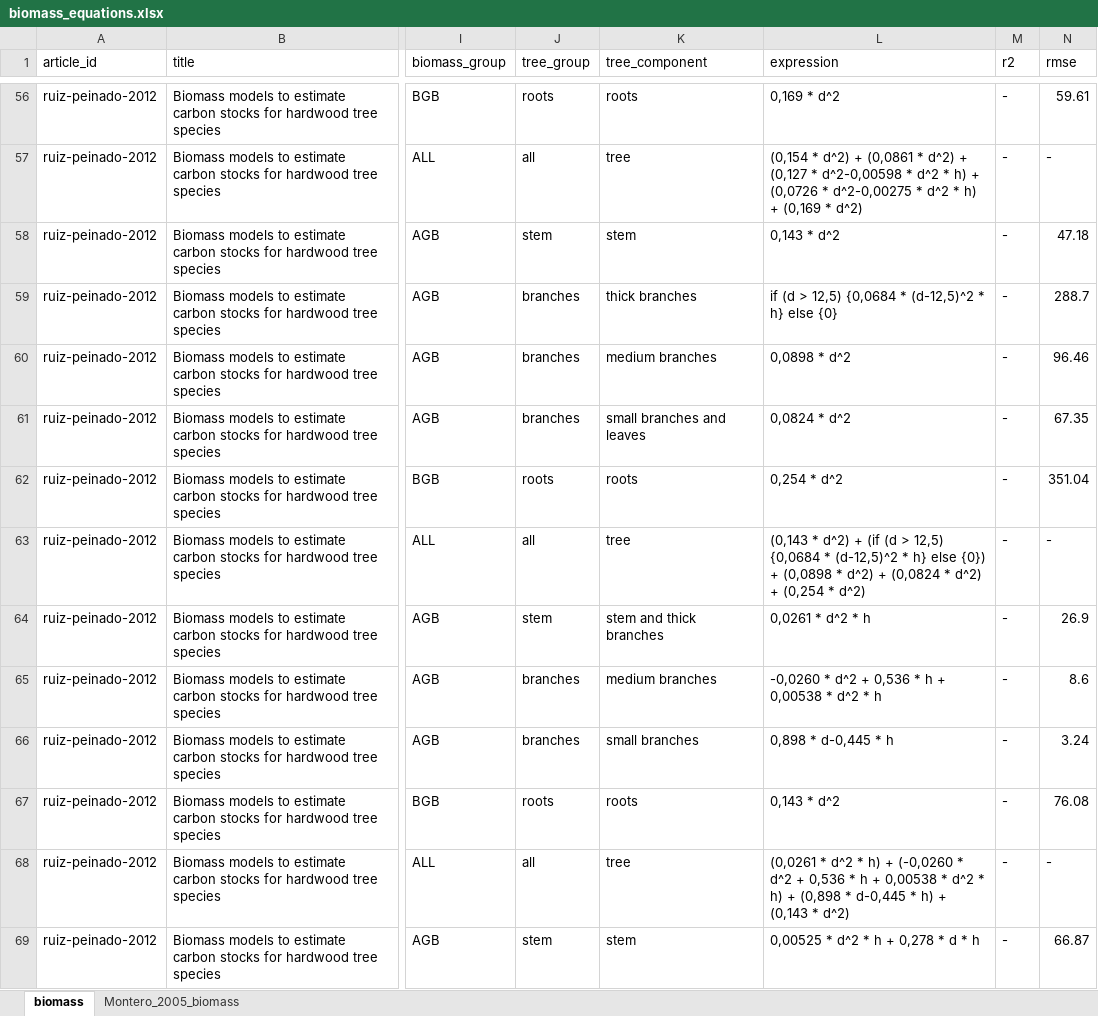
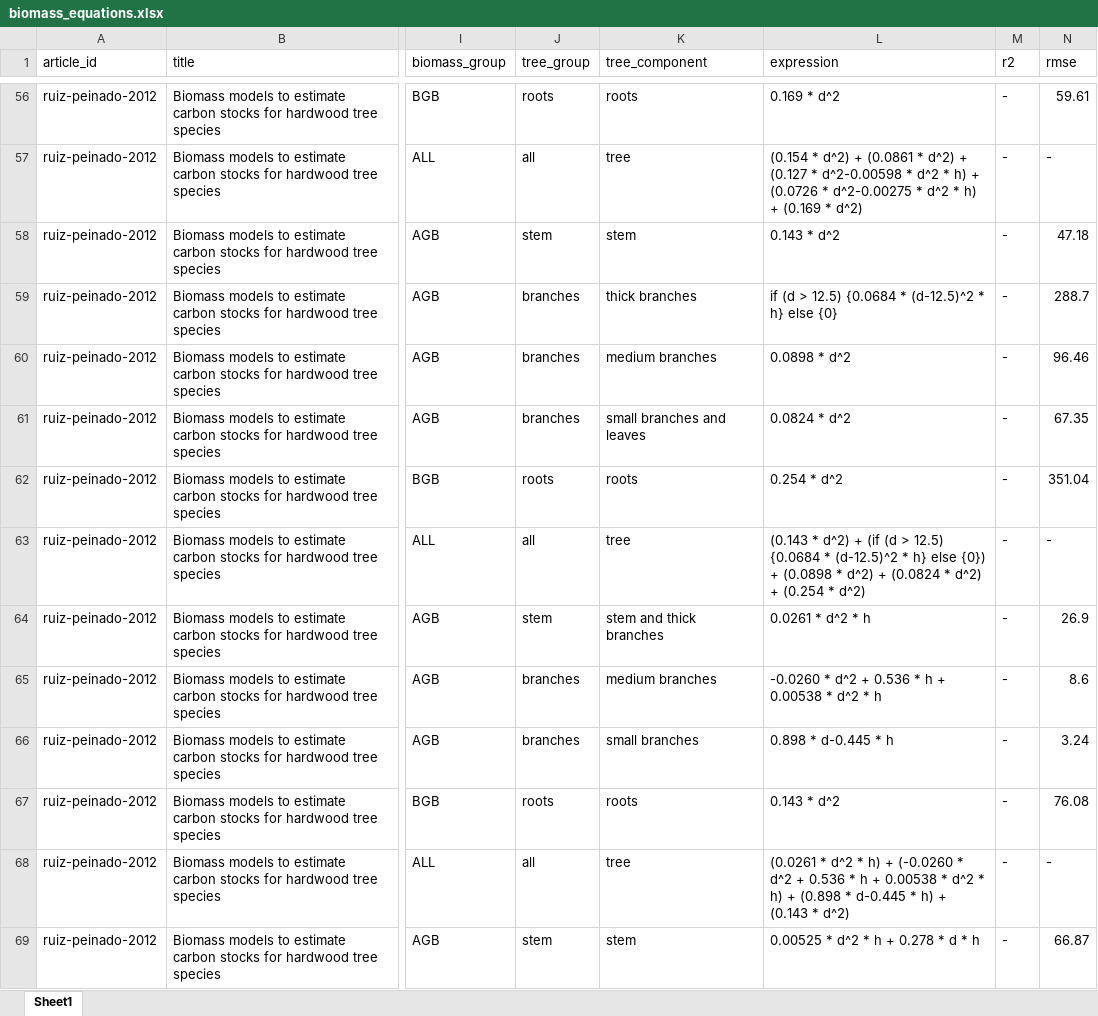
Before and after one commit to Cidree/silviculture, an Excel workbook: inst/biomass_equations.xlsx, sheet Sheet1, drawn as a sheet; only a part is shown, gaps mark what is left out; values as stored, in another font and other column widths than the file's, no cell formats; charts and pictures not drawn; the diff covers the shown part only; the diff names each change by its address in the sheet, - before the commit and + after, or states it on an @@ line.

Commit message:
Add new biomass functions

```diff
--- a/inst/biomass_equations.xlsx (sheet Sheet1)
+++ b/inst/biomass_equations.xlsx (sheet Sheet1)
-sheet tab: biomass
+sheet tab: Sheet1
-sheet tab: Montero_2005_biomass
-L56 (expression): 0,169 * d^2
+L56 (expression): 0.169 * d^2
-L57 (expression): (0,154 * d^2) + (0,0861 * d^2) + (0,127 * d^2-0,00598 * d^2 * h) + (0,0726 * d^2-0,00275 * d^2 * h) + (0,169 * d^2)
+L57 (expression): (0.154 * d^2) + (0.0861 * d^2) + (0.127 * d^2-0.00598 * d^2 * h) + (0.0726 * d^2-0.00275 * d^2 * h) + (0.169 * d^2)
-L58 (expression): 0,143 * d^2
+L58 (expression): 0.143 * d^2
-L59 (expression): …(d > 12,5) {0,0684 * (d-12,5)^2 * h}…
+L59 (expression): …(d > 12.5) {0.0684 * (d-12.5)^2 * h}…
-L60 (expression): 0,0898 * d^2
+L60 (expression): 0.0898 * d^2
-L61 (expression): 0,0824 * d^2
+L61 (expression): 0.0824 * d^2
-L62 (expression): 0,254 * d^2
+L62 (expression): 0.254 * d^2
-L63 (expression): (0,143 * d^2) + (if (d > 12,5) {0,0684 * (d-12,5)^2 * h} else {0}) + (0,0898 * d^2) + (0,0824 * d^2) + (0,254 * d^2)
+L63 (expression): (0.143 * d^2) + (if (d > 12.5) {0.0684 * (d-12.5)^2 * h} else {0}) + (0.0898 * d^2) + (0.0824 * d^2) + (0.254 * d^2)
-L64 (expression): 0,0261 * d^2 * h
+L64 (expression): 0.0261 * d^2 * h
-L65 (expression): -0,0260 * d^2 + 0,536 * h + 0,00538 * d^2 * h
+L65 (expression): -0.0260 * d^2 + 0.536 * h + 0.00538 * d^2 * h
-L66 (expression): 0,898 * d-0,445 * h
+L66 (expression): 0.898 * d-0.445 * h
-L67 (expression): 0,143 * d^2
+L67 (expression): 0.143 * d^2
-L68 (expression): (0,0261 * d^2 * h) + (-0,0260 * d^2 + 0,536 * h + 0,00538 * d^2 * h) + (0,898 * d-0,445 * h) + (0,143 * d^2)
+L68 (expression): (0.0261 * d^2 * h) + (-0.0260 * d^2 + 0.536 * h + 0.00538 * d^2 * h) + (0.898 * d-0.445 * h) + (0.143 * d^2)
-L69 (expression): 0,00525 * d^2 * h + 0,278 * d * h
+L69 (expression): 0.00525 * d^2 * h + 0.278 * d * h
```
Also changed, not shown: 422 edited cells elsewhere in this sheet, cell formats, charts or pictures, 14 other files.
